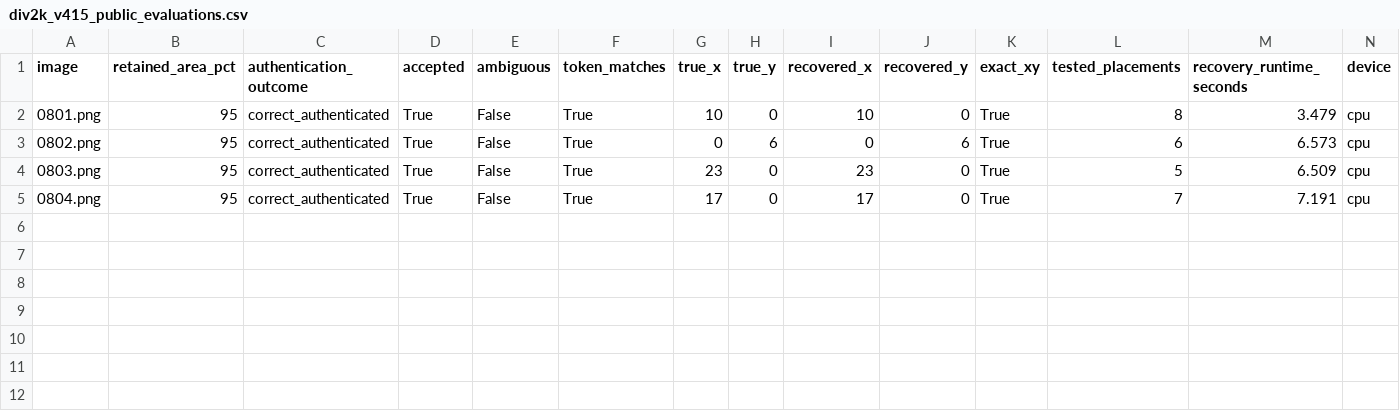
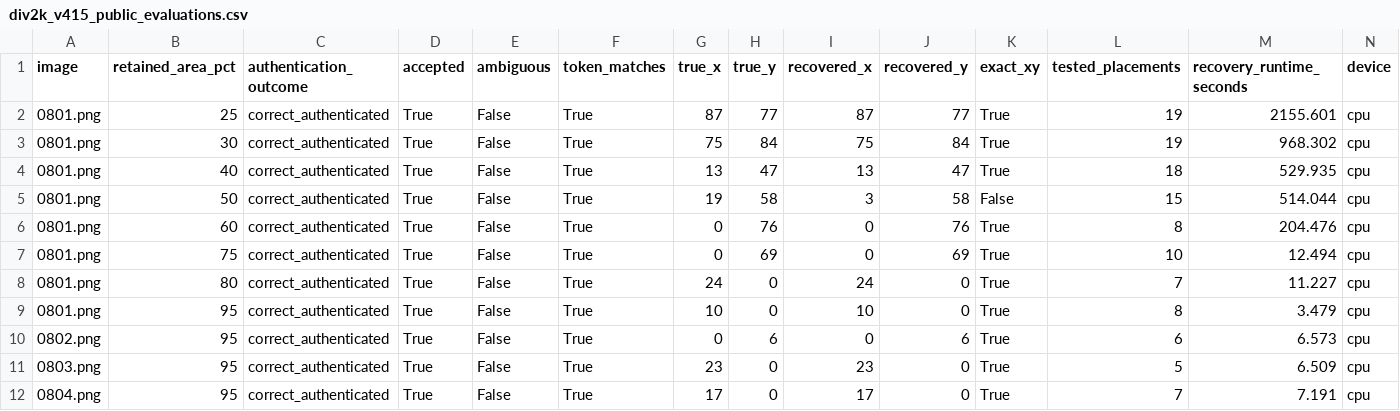
Before and after one commit to Natalia2-pixel/K-FRAG, a CSV file: results/public_replication/div2k_v415_public_evaluations.csv, drawn as a sheet; only a part is shown; rows hold the shown columns only; the diff names each change by its address in the sheet, - before the commit and + after, or states it on an @@ line.

Commit message:
Add eight-area DIV2K public replication results

```diff
--- a/results/public_replication/div2k_v415_public_evaluations.csv
+++ b/results/public_replication/div2k_v415_public_evaluations.csv
+row 2: 0801.png | 25 | correct_authenticated | True | False | True | 87 | 77 | 87 | 77 | True | 19 | 2155.601 | cpu
+row 3: 0801.png | 30 | correct_authenticated | True | False | True | 75 | 84 | 75 | 84 | True | 19 | 968.302 | cpu
+row 4: 0801.png | 40 | correct_authenticated | True | False | True | 13 | 47 | 13 | 47 | True | 18 | 529.935 | cpu
+row 5: 0801.png | 50 | correct_authenticated | True | False | True | 19 | 58 | 3 | 58 | False | 15 | 514.044 | cpu
+row 6: 0801.png | 60 | correct_authenticated | True | False | True | 0 | 76 | 0 | 76 | True | 8 | 204.476 | cpu
+row 7: 0801.png | 75 | correct_authenticated | True | False | True | 0 | 69 | 0 | 69 | True | 10 | 12.494 | cpu
+row 8: 0801.png | 80 | correct_authenticated | True | False | True | 24 | 0 | 24 | 0 | True | 7 | 11.227 | cpu
```
Also changed, not shown: 7 other files.
